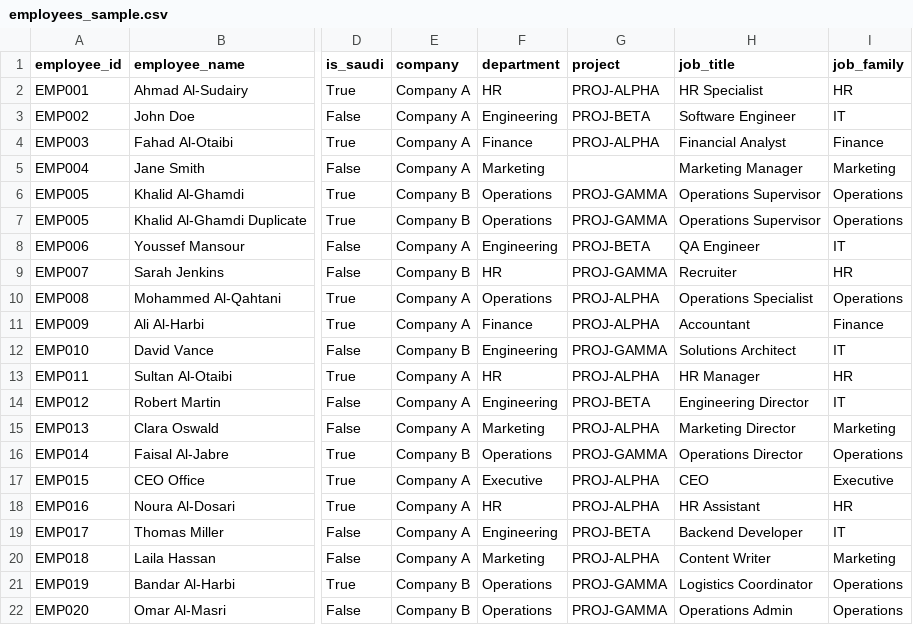
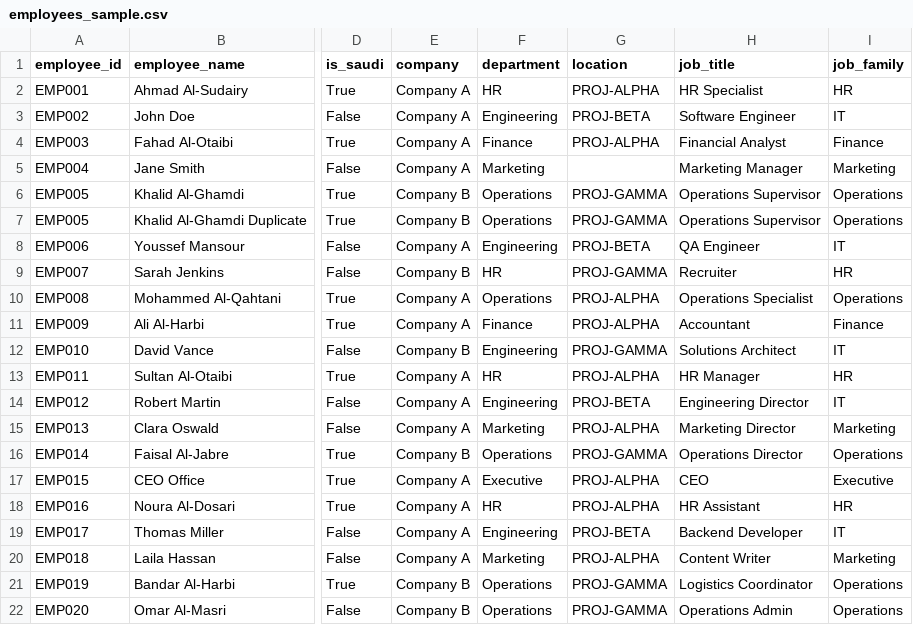
Before and after one commit to malektech8-collab/HR-DASHBOARD, a CSV file: data/sample/employees_sample.csv, drawn as a sheet; only a part is shown, gaps mark what is left out; the diff names each change by its address in the sheet, - before the commit and + after, or states it on an @@ line.

```diff
--- a/data/sample/employees_sample.csv
+++ b/data/sample/employees_sample.csv
-G1: project
+G1: location
```
Also changed, not shown: data/sample/attendance_sample.csv, data/sample/hr_requests_sample.csv, 24 other files.
